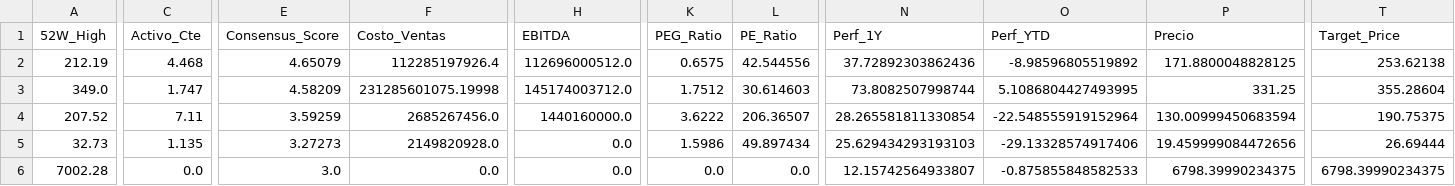
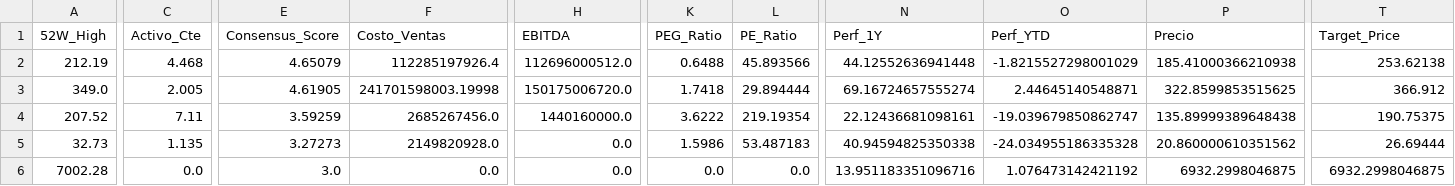
Before and after one commit to nicolasbobadillat/Indicadores, a CSV file: data_kpi.csv, drawn as a sheet; only a part is shown, gaps mark what is left out; the diff covers the shown part only; the diff names each change by its address in the sheet, - before the commit and + after, or states it on an @@ line.

```diff
--- a/data_kpi.csv
+++ b/data_kpi.csv
-K2 (PEG_Ratio): 0.6575
+K2 (PEG_Ratio): 0.6488
-L2 (PE_Ratio): 42.544556
+L2 (PE_Ratio): 45.893566
-N2 (Perf_1Y): 37.72892303862436
+N2 (Perf_1Y): 44.12552636941448
-O2 (Perf_YTD): -8.98596805519892
+O2 (Perf_YTD): -1.8215527298001029
-P2 (Precio): 171.8800048828125
+P2 (Precio): 185.41000366210938
-C3 (Activo_Cte): 1.747
+C3 (Activo_Cte): 2.005
-E3 (Consensus_Score): 4.58209
+E3 (Consensus_Score): 4.61905
-F3 (Costo_Ventas): 231285601075.19998
+F3 (Costo_Ventas): 241701598003.19998
-H3 (EBITDA): 145174003712.0
+H3 (EBITDA): 150175006720.0
-K3 (PEG_Ratio): 1.7512
+K3 (PEG_Ratio): 1.7418
-L3 (PE_Ratio): 30.614603
+L3 (PE_Ratio): 29.894444
-N3 (Perf_1Y): 73.8082507998744
+N3 (Perf_1Y): 69.16724657555274
-O3 (Perf_YTD): 5.1086804427493995
+O3 (Perf_YTD): 2.44645140548871
-P3 (Precio): 331.25
+P3 (Precio): 322.8599853515625
-T3 (Target_Price): 355.28604
+T3 (Target_Price): 366.912
-L4 (PE_Ratio): 206.36507
+L4 (PE_Ratio): 219.19354
-N4 (Perf_1Y): 28.265581811330854
+N4 (Perf_1Y): 22.12436681098161
-O4 (Perf_YTD): -22.548555919152964
+O4 (Perf_YTD): -19.039679850862747
-P4 (Precio): 130.00999450683594
+P4 (Precio): 135.89999389648438
-L5 (PE_Ratio): 49.897434
+L5 (PE_Ratio): 53.487183
-N5 (Perf_1Y): 25.629434293193103
+N5 (Perf_1Y): 40.94594825350338
-O5 (Perf_YTD): -29.13328574917406
+O5 (Perf_YTD): -24.034955186335328
-P5 (Precio): 19.459999084472656
+P5 (Precio): 20.860000610351562
-N6 (Perf_1Y): 12.15742564933807
+N6 (Perf_1Y): 13.951183351096716
-O6 (Perf_YTD): -0.875855848582533
+O6 (Perf_YTD): 1.076473142421192
-P6 (Precio): 6798.39990234375
+P6 (Precio): 6932.2998046875
-T6 (Target_Price): 6798.39990234375
+T6 (Target_Price): 6932.2998046875
```
Also changed, not shown: 166 edited cells elsewhere in this file, data_history.csv, data_macro.csv.
